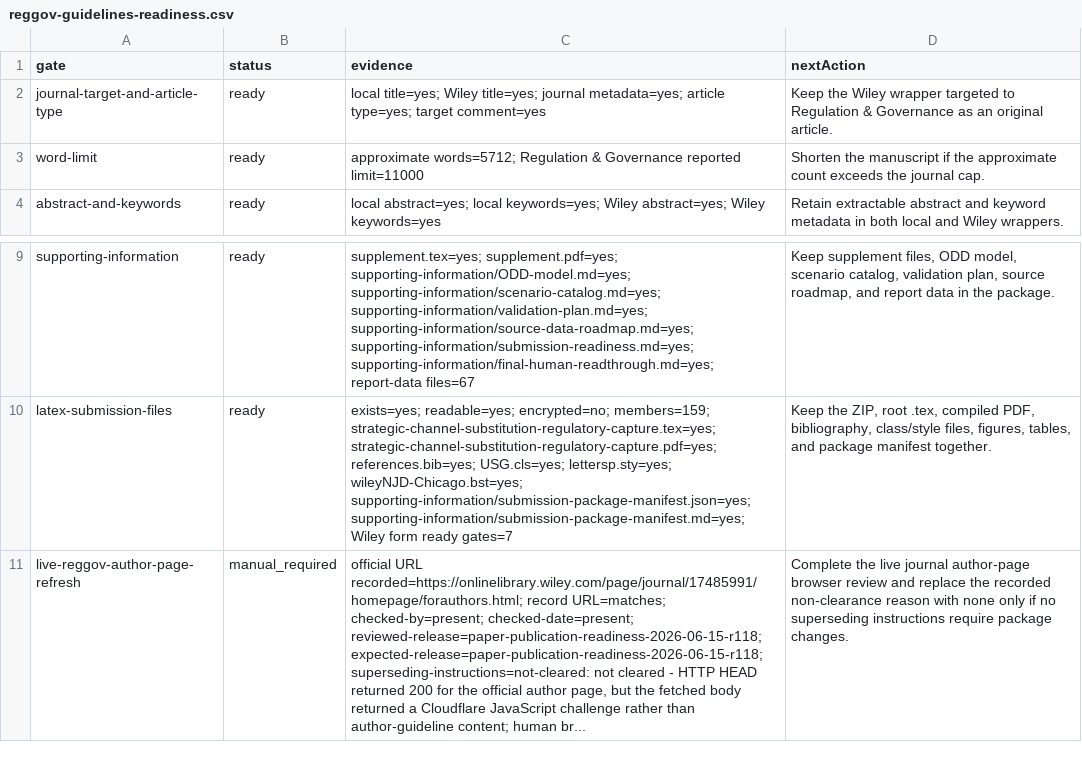
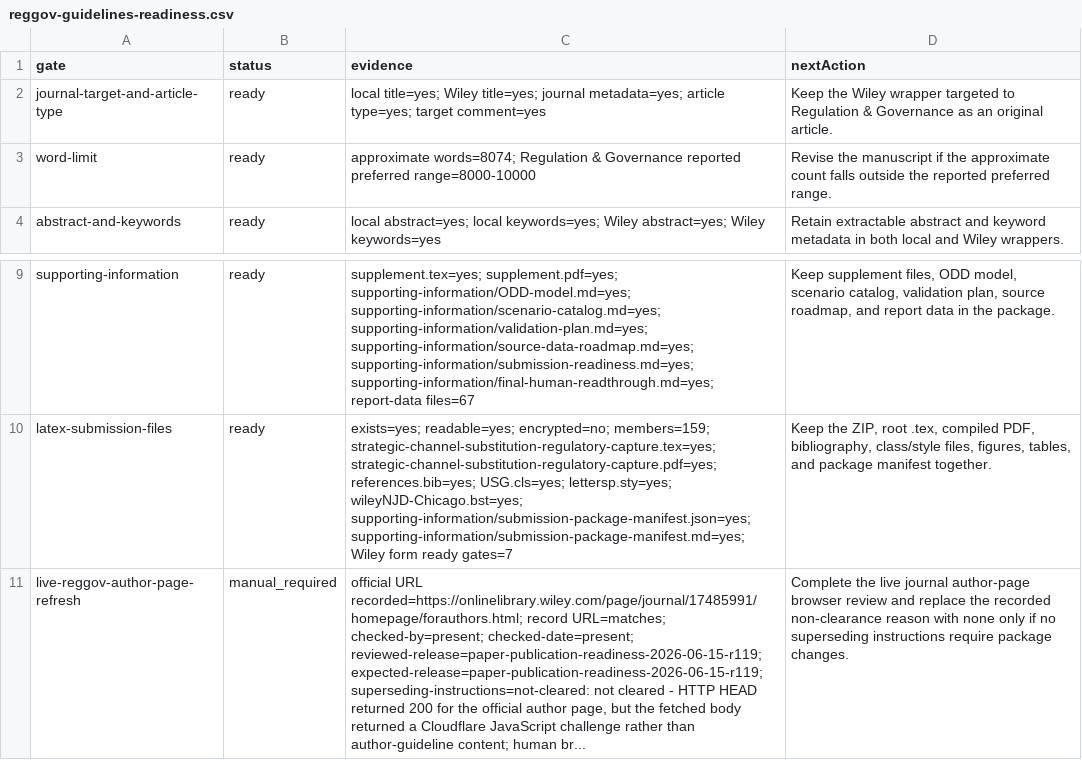
Before and after one commit to Jacoba1100254352/lobby-capture-simulator, a CSV file: reports/reggov-guidelines-readiness.csv, drawn as a sheet; only a part is shown, gaps mark what is left out; the diff names each change by its address in the sheet, - before the commit and + after, or states it on an @@ line.

Commit message:
Strengthen RegGov manuscript and word-range gate

```diff
--- a/reports/reggov-guidelines-readiness.csv
+++ b/reports/reggov-guidelines-readiness.csv
-C3 (evidence): approximate words=5712; Regulation & Governance reported limit=11000
+C3 (evidence): approximate words=8074; Regulation & Governance reported preferred range=8000-10000
-D3 (nextAction): Shorten the manuscript if the approximate count exceeds the journal cap.
+D3 (nextAction): Revise the manuscript if the approximate count falls outside the reported preferred range.
-C11 (evidence): …checked-by=present; checked-date=present; reviewed-release=paper-publication-readiness-2026-06-15-r118; expected-release=paper-publication-readiness-2026-06-15-r118; superseding-instructions=not-cleared: not…
+C11 (evidence): …checked-by=present; checked-date=present; reviewed-release=paper-publication-readiness-2026-06-15-r119; expected-release=paper-publication-readiness-2026-06-15-r119; superseding-instructions=not-cleared: not…
```
Also changed, not shown: reports/archive-handoff-manifest.csv, reports/doi-deposit-readiness.csv, 25 other files.
